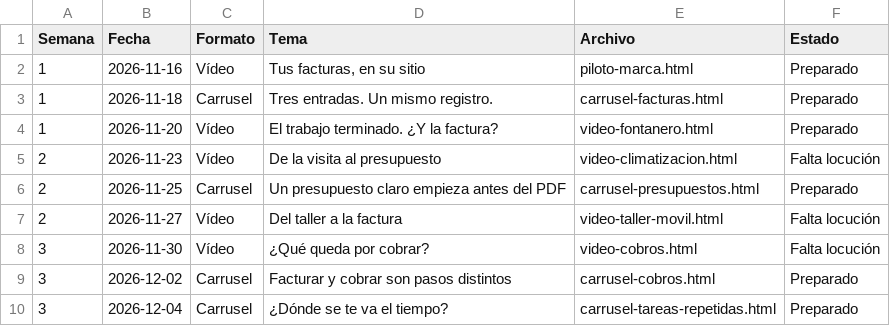
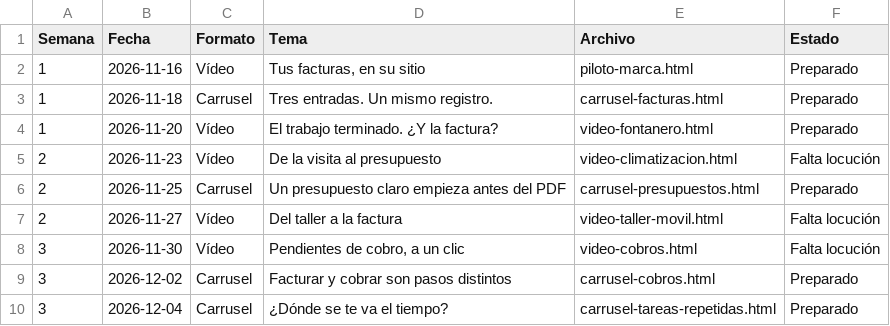
Before and after one commit to jmm-1987/animaciones, a CSV file: planning.csv, drawn as a sheet.

```diff
--- a/planning.csv
+++ b/planning.csv
@@ -7,3 +7,3 @@
 "2";"2026-11-27";"Vídeo";"Del taller a la factura";"video-taller-movil.html";"Falta locución"
-"3";"2026-11-30";"Vídeo";"¿Qué queda por cobrar?";"video-cobros.html";"Falta locución"
+"3";"2026-11-30";"Vídeo";"Pendientes de cobro, a un clic";"video-cobros.html";"Falta locución"
 "3";"2026-12-02";"Carrusel";"Facturar y cobrar son pasos distintos";"carrusel-cobros.html";"Preparado"
```
Also changed, not shown: 37 other files.
